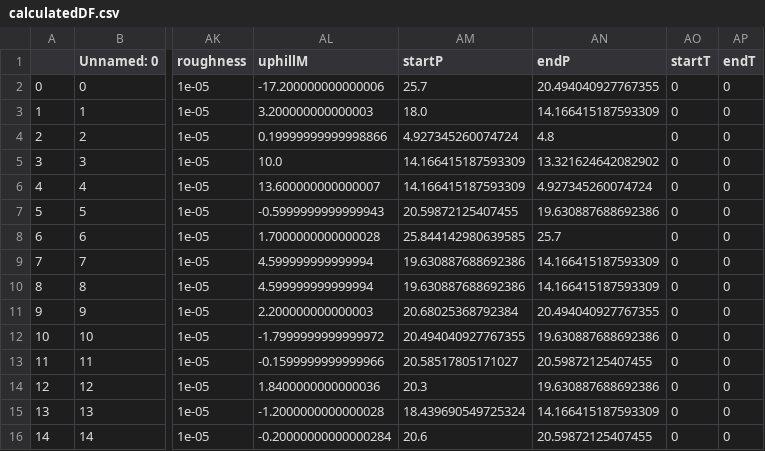
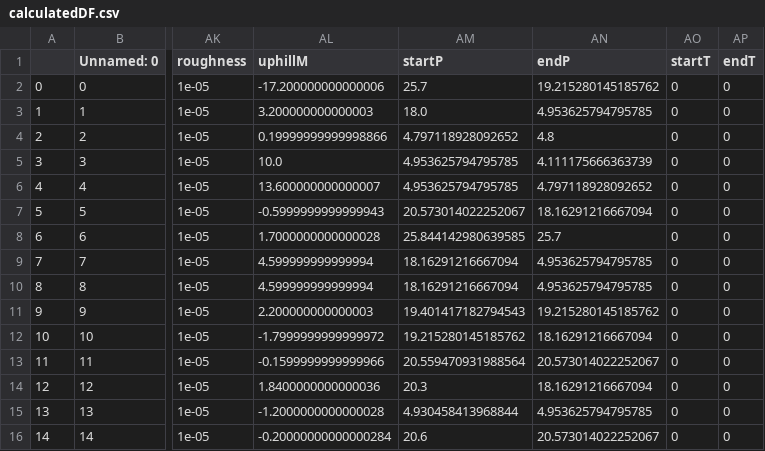
Before and after one commit to DenisYabl/PipesHydraulic, a CSV file: CommonData/calculatedDF.csv, drawn as a sheet; only a part is shown, gaps mark what is left out; the diff names each change by its address in the sheet, - before the commit and + after, or states it on an @@ line.

```diff
--- a/CommonData/calculatedDF.csv
+++ b/CommonData/calculatedDF.csv
-AN2 (endP): 20.494040927767355
+AN2 (endP): 19.215280145185762
-AN3 (endP): 14.166415187593309
+AN3 (endP): 4.953625794795785
-AM4 (startP): 4.927345260074724
+AM4 (startP): 4.797118928092652
-AM5:AM6 (startP): 14.166415187593309
+AM5:AM6 (startP): 4.953625794795785
-AN5 (endP): 13.321624642082902
+AN5 (endP): 4.111175666363739
-AN6 (endP): 4.927345260074724
+AN6 (endP): 4.797118928092652
-AM7 (startP): 20.59872125407455
+AM7 (startP): 20.573014022252067
-AN7 (endP): 19.630887688692386
+AN7 (endP): 18.16291216667094
-AM9:AM10 (startP): 19.630887688692386
+AM9:AM10 (startP): 18.16291216667094
-AN9:AN10 (endP): 14.166415187593309
+AN9:AN10 (endP): 4.953625794795785
-AM11 (startP): 20.68025368792384
+AM11 (startP): 19.401417182794543
-AN11 (endP): 20.494040927767355
+AN11 (endP): 19.215280145185762
-AM12 (startP): 20.494040927767355
+AM12 (startP): 19.215280145185762
-AN12 (endP): 19.630887688692386
+AN12 (endP): 18.16291216667094
-AM13 (startP): 20.58517805171027
+AM13 (startP): 20.559470931988564
-AN13 (endP): 20.59872125407455
+AN13 (endP): 20.573014022252067
-AN14 (endP): 19.630887688692386
+AN14 (endP): 18.16291216667094
-AM15 (startP): 18.439690549725324
+AM15 (startP): 4.930458413968844
-AN15 (endP): 14.166415187593309
+AN15 (endP): 4.953625794795785
-AN16 (endP): 20.59872125407455
+AN16 (endP): 20.573014022252067
```
Also changed, not shown: 4 other files.
